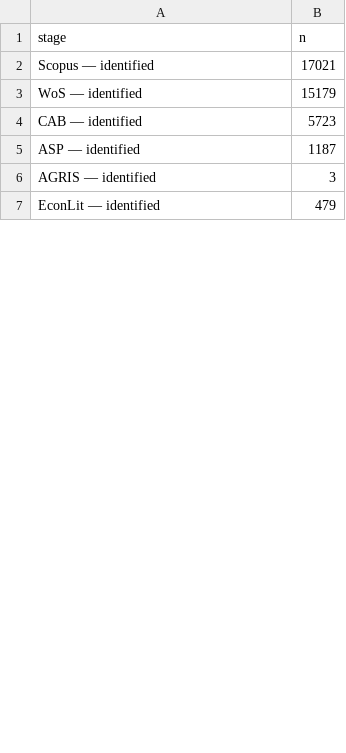
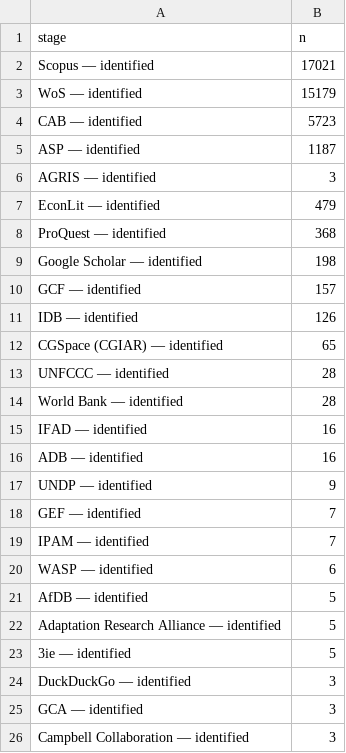
Before and after one commit to bristlepine/ilri-climate-adaptation-effectiveness, a CSV file: frontend/public/map/data/roses_flow.csv, drawn as a sheet; only a part is shown; the diff covers the shown part only; the diff names each change by its address in the sheet, - before the commit and + after, or states it on an @@ line.

```diff
--- a/frontend/public/map/data/roses_flow.csv
+++ b/frontend/public/map/data/roses_flow.csv
+row 8: ProQuest — identified | 368
+row 9: Google Scholar — identified | 198
+row 10: GCF — identified | 157
+row 11: IDB — identified | 126
+row 12: CGSpace (CGIAR) — identified | 65
+row 13: UNFCCC — identified | 28
+row 14: World Bank — identified | 28
+row 15: IFAD — identified | 16
+row 16: ADB — identified | 16
+row 17: UNDP — identified | 9
+row 18: GEF — identified | 7
+row 19: IPAM — identified | 7
+row 20: WASP — identified | 6
+row 21: AfDB — identified | 5
+row 22: Adaptation Research Alliance — identified | 5
+row 23: 3ie — identified | 5
+row 24: DuckDuckGo — identified | 3
+row 25: GCA — identified | 3
+row 26: Campbell Collaboration — identified | 3
```
Also changed, not shown: 3 added rows and 7 edited cells elsewhere in this file, 9 other files.
